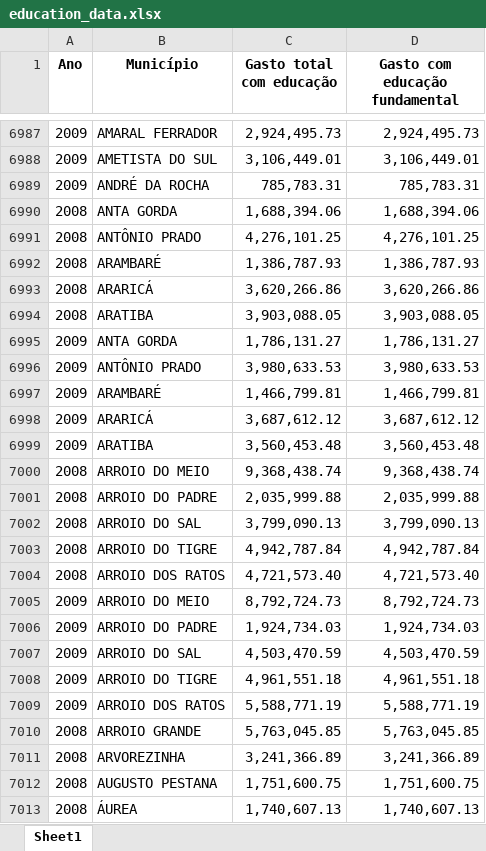
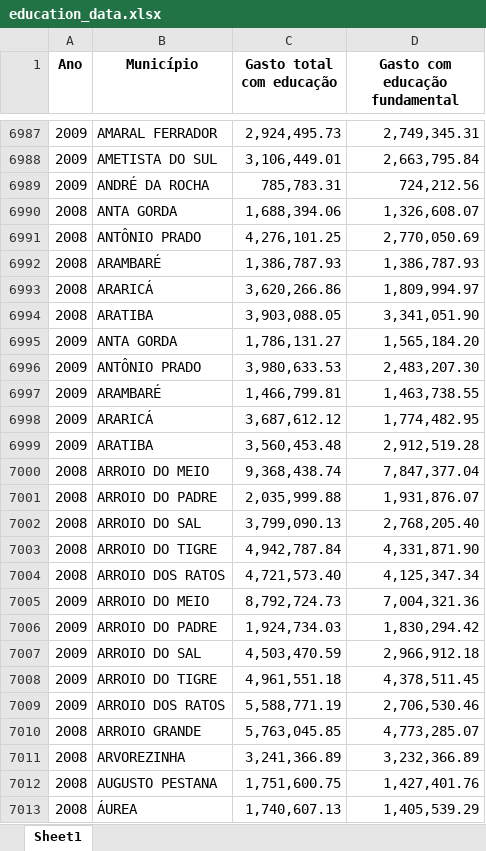
Before and after one commit to LucasRezende11/FISCALIZE-RS, an Excel workbook: data_tables/education_data.xlsx, sheet Sheet1, drawn as a sheet; only a part is shown, gaps mark what is left out; values as stored, in another font and other column widths than the file's, no borders; the diff covers the shown part only; the diff names each change by its address in the sheet, - before the commit and + after, or states it on an @@ line.

```diff
--- a/data_tables/education_data.xlsx (sheet Sheet1)
+++ b/data_tables/education_data.xlsx (sheet Sheet1)
-D6987 (Gasto com educação fundamental): 2,924,495.73
+D6987 (Gasto com educação fundamental): 2,749,345.31
-D6988 (Gasto com educação fundamental): 3,106,449.01
+D6988 (Gasto com educação fundamental): 2,663,795.84
-D6989 (Gasto com educação fundamental): 785,783.31
+D6989 (Gasto com educação fundamental): 724,212.56
-D6990 (Gasto com educação fundamental): 1,688,394.06
+D6990 (Gasto com educação fundamental): 1,326,608.07
-D6991 (Gasto com educação fundamental): 4,276,101.25
+D6991 (Gasto com educação fundamental): 2,770,050.69
-D6993 (Gasto com educação fundamental): 3,620,266.86
+D6993 (Gasto com educação fundamental): 1,809,994.97
-D6994 (Gasto com educação fundamental): 3,903,088.05
+D6994 (Gasto com educação fundamental): 3,341,051.90
-D6995 (Gasto com educação fundamental): 1,786,131.27
+D6995 (Gasto com educação fundamental): 1,565,184.20
-D6996 (Gasto com educação fundamental): 3,980,633.53
+D6996 (Gasto com educação fundamental): 2,483,207.30
-D6997 (Gasto com educação fundamental): 1,466,799.81
+D6997 (Gasto com educação fundamental): 1,463,738.55
-D6998 (Gasto com educação fundamental): 3,687,612.12
+D6998 (Gasto com educação fundamental): 1,774,482.95
-D6999 (Gasto com educação fundamental): 3,560,453.48
+D6999 (Gasto com educação fundamental): 2,912,519.28
-D7000 (Gasto com educação fundamental): 9,368,438.74
+D7000 (Gasto com educação fundamental): 7,847,377.04
-D7001 (Gasto com educação fundamental): 2,035,999.88
+D7001 (Gasto com educação fundamental): 1,931,876.07
-D7002 (Gasto com educação fundamental): 3,799,090.13
+D7002 (Gasto com educação fundamental): 2,768,205.40
-D7003 (Gasto com educação fundamental): 4,942,787.84
+D7003 (Gasto com educação fundamental): 4,331,871.90
-D7004 (Gasto com educação fundamental): 4,721,573.40
+D7004 (Gasto com educação fundamental): 4,125,347.34
-D7005 (Gasto com educação fundamental): 8,792,724.73
+D7005 (Gasto com educação fundamental): 7,004,321.36
-D7006 (Gasto com educação fundamental): 1,924,734.03
+D7006 (Gasto com educação fundamental): 1,830,294.42
-D7007 (Gasto com educação fundamental): 4,503,470.59
+D7007 (Gasto com educação fundamental): 2,966,912.18
-D7008 (Gasto com educação fundamental): 4,961,551.18
+D7008 (Gasto com educação fundamental): 4,378,511.45
-D7009 (Gasto com educação fundamental): 5,588,771.19
+D7009 (Gasto com educação fundamental): 2,706,530.46
-D7010 (Gasto com educação fundamental): 5,763,045.85
+D7010 (Gasto com educação fundamental): 4,773,285.07
-D7011 (Gasto com educação fundamental): 3,241,366.89
+D7011 (Gasto com educação fundamental): 3,232,366.89
-D7012 (Gasto com educação fundamental): 1,751,600.75
+D7012 (Gasto com educação fundamental): 1,427,401.76
-D7013 (Gasto com educação fundamental): 1,740,607.13
+D7013 (Gasto com educação fundamental): 1,405,539.29
```
Also changed, not shown: 959 edited cells elsewhere in this sheet, data_tables/health_data.xlsx, data_tables/revenue_data.xlsx.
